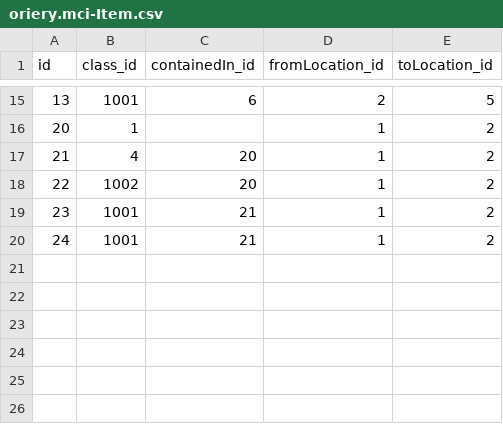
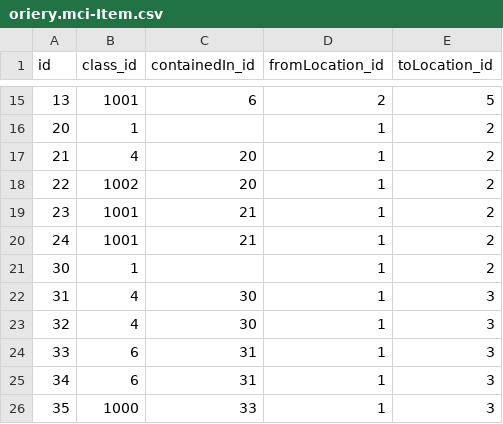
Before and after one commit to Oriery/mainCargoItem_backend, a CSV file: db/csv/oriery.mci-Item.csv, drawn as a sheet; only a part is shown, gaps mark what is left out.

Commit message:
Item can't be mci if containes no products (recursively)

```diff
--- a/db/csv/oriery.mci-Item.csv
+++ b/db/csv/oriery.mci-Item.csv
@@ -20 +20,7 @@ id;class_id;containedIn_id;fromLocation_id;toLocation_id;
 24;1001;21;1;2;
+30;1;;1;2;
+31;4;30;1;3;
+32;4;30;1;3;
+33;6;31;1;3;
+34;6;31;1;3;
+35;1000;33;1;3;
```
Also changed, not shown: 2 other files.
